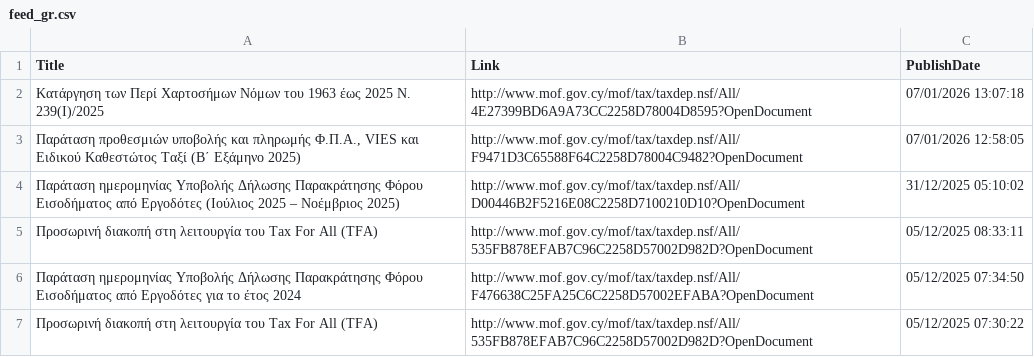
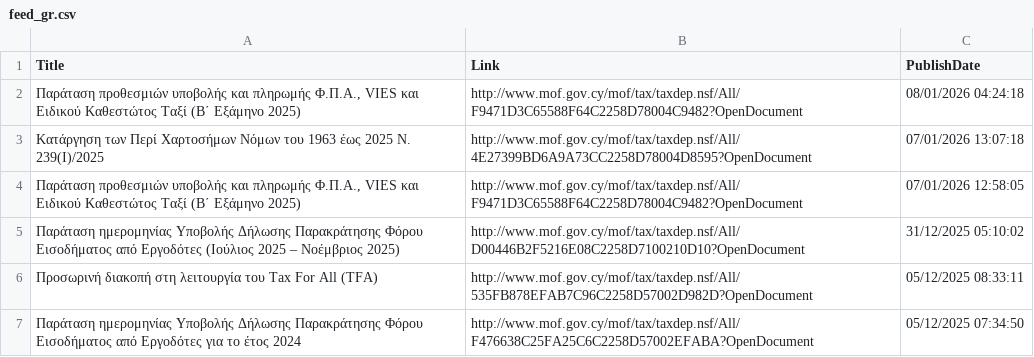
Before and after one commit to kapiosk/MoFTaxRSS, a CSV file: Data/feed_gr.csv, drawn as a sheet; only a part is shown; the shorter side is filled out with more unchanged rows.

Commit message:
Automated commit

```diff
--- a/Data/feed_gr.csv
+++ b/Data/feed_gr.csv
@@ -1,2 +1,3 @@
 Title,Link,PublishDate
+"Παράταση προθεσμιών υποβολής και πληρωμής Φ.Π.Α., VIES και Ειδικού Καθεστώτος Ταξί (Β΄ Εξάμηνο 2025)",http://www.mof.gov.cy/mof/tax/taxdep.nsf/All/F9471D3C65588F64C2258D78004C9482?OpenDocument,08/01/2026 04:24:18
 Κατάργηση των Περί Χαρτοσήμων Νόμων του 1963 έως 2025 Ν. 239(Ι)/2025,http://www.mof.gov.cy/mof/tax/taxdep.nsf/All/4E27399BD6A9A73CC2258D78004D8595?OpenDocument,07/01/2026 13:07:18
```
